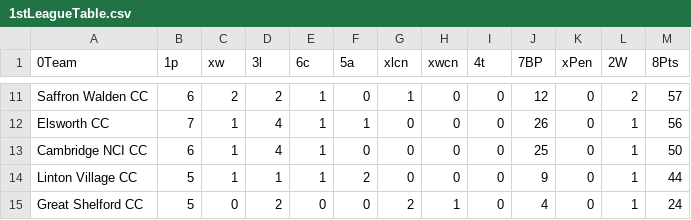
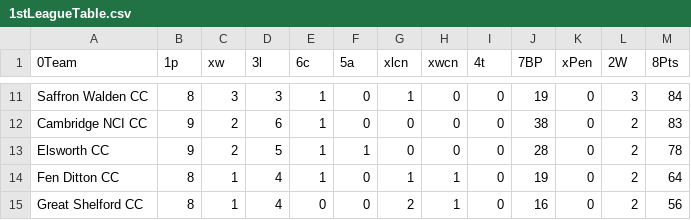
Before and after one commit to barhillcricket/bhcc, a CSV file: archive/2019/stats/1stLeagueTable.csv, drawn as a sheet; only a part is shown, gaps mark what is left out; removed rows and columns are numbered as before the commit, all else as after; the diff covers the shown part only; the diff names each change by its address in the sheet, - before the commit and + after, or states it on an @@ line.

```diff
--- a/archive/2019/stats/1stLeagueTable.csv
+++ b/archive/2019/stats/1stLeagueTable.csv
-B11 (1p): 6
+B11 (1p): 8
-C11 (xw): 2
+C11 (xw): 3
-D11 (3l): 2
+D11 (3l): 3
-J11 (7BP): 12
+J11 (7BP): 19
-L11 (2W): 2
+L11 (2W): 3
-M11 (8Pts): 57
+M11 (8Pts): 84
-row 12: Elsworth CC | 7 | 1 | 4 | 1 | 1 | 0 | 0 | 0 | 26 | 0 | 1 | 56
-B12 (1p): 6
+B12 (1p): 9
-C12 (xw): 1
+C12 (xw): 2
-D12 (3l): 4
+D12 (3l): 6
-J12 (7BP): 25
+J12 (7BP): 38
-L12 (2W): 1
+L12 (2W): 2
-M12 (8Pts): 50
+M12 (8Pts): 83
-row 14: Linton Village CC | 5 | 1 | 1 | 1 | 2 | 0 | 0 | 0 | 9 | 0 | 1 | 44
+row 13: Elsworth CC | 9 | 2 | 5 | 1 | 1 | 0 | 0 | 0 | 28 | 0 | 2 | 78
+row 14: Fen Ditton CC | 8 | 1 | 4 | 1 | 0 | 1 | 1 | 0 | 19 | 0 | 2 | 64
-B15 (1p): 5
+B15 (1p): 8
-C15 (xw): 0
+C15 (xw): 1
-D15 (3l): 2
+D15 (3l): 4
-J15 (7BP): 4
+J15 (7BP): 16
-L15 (2W): 1
+L15 (2W): 2
-M15 (8Pts): 24
+M15 (8Pts): 56
```
Also changed, not shown: 4 added rows, 4 removed rows and 26 edited cells elsewhere in this file, 1 other file.
